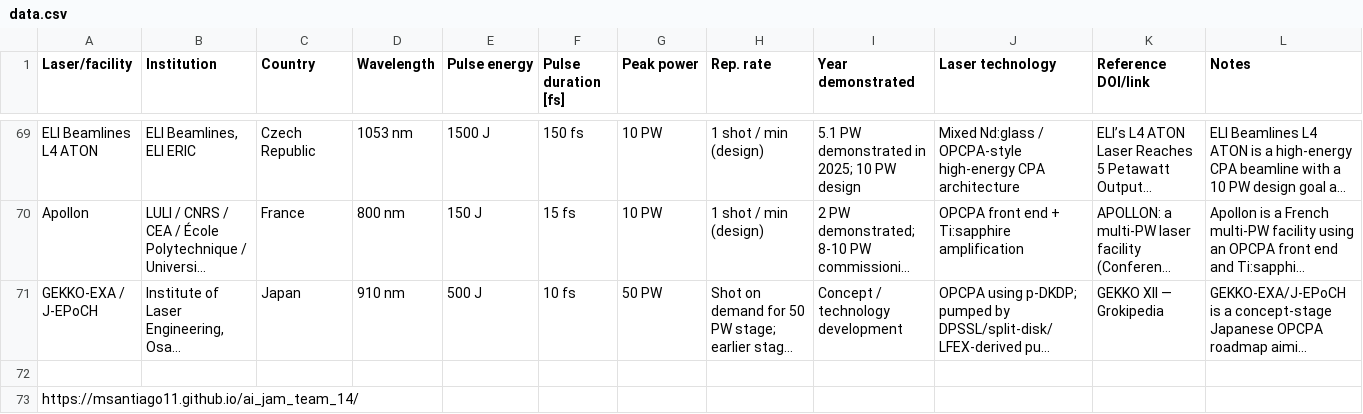
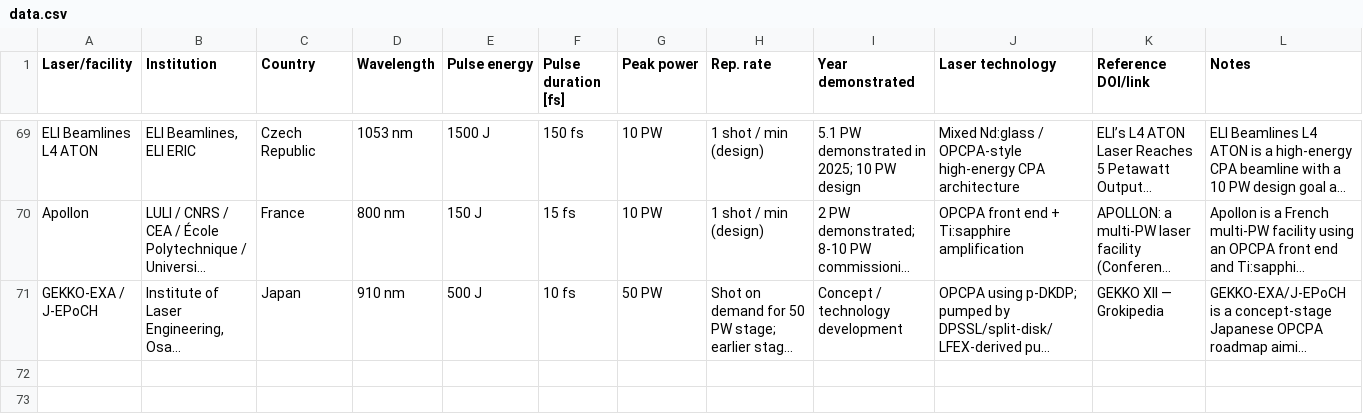
Before and after one commit to msantiago11/ai_jam_team_14_final, a CSV file: data.csv, drawn as a sheet; only a part is shown, gaps mark what is left out; long unchanged cells end in …; rows hold the shown columns only; the diff names each change by its address in the sheet, - before the commit and + after, or states it on an @@ line.

```diff
--- a/data.csv
+++ b/data.csv
-row 72: (empty)
-row 73: https://msantiago11.github.io/ai_jam_team_14/
```
